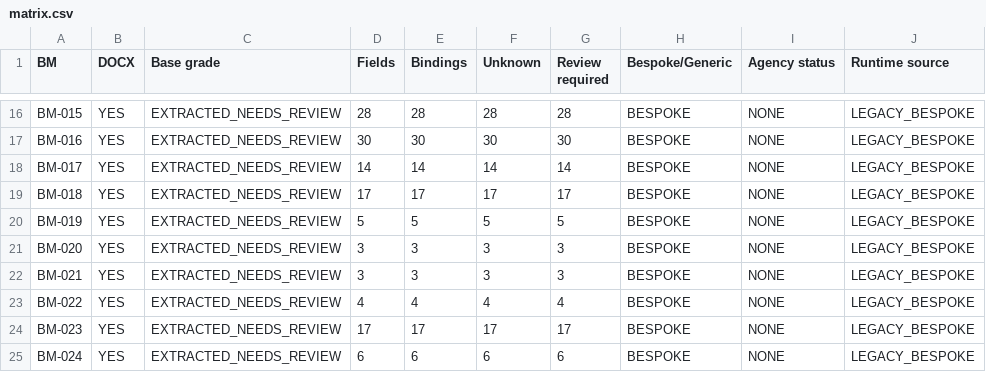
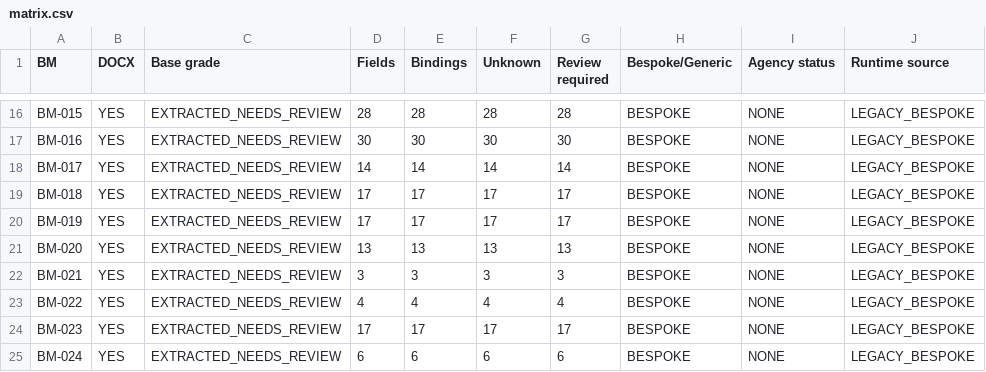
Before and after one commit to lhcaps/Form-Management, a CSV file: docs/audit/form-authoring-baselines/matrix.csv, drawn as a sheet; only a part is shown, gaps mark what is left out; the diff names each change by its address in the sheet, - before the commit and + after, or states it on an @@ line.

Commit message:
chore(audit): record BM-019 and BM-020 baseline evidence
Capture the DB-backed selected audit and refresh deterministic catalog counts after semantic contract refinement.

```diff
--- a/docs/audit/form-authoring-baselines/matrix.csv
+++ b/docs/audit/form-authoring-baselines/matrix.csv
-D20 (Fields): 5
+D20 (Fields): 17
-E20 (Bindings): 5
+E20 (Bindings): 17
-F20 (Unknown): 5
+F20 (Unknown): 17
-G20 (Review required): 5
+G20 (Review required): 17
-D21 (Fields): 3
+D21 (Fields): 13
-E21 (Bindings): 3
+E21 (Bindings): 13
-F21 (Unknown): 3
+F21 (Unknown): 13
-G21 (Review required): 3
+G21 (Review required): 13
```
Also changed, not shown: 2 other files.
